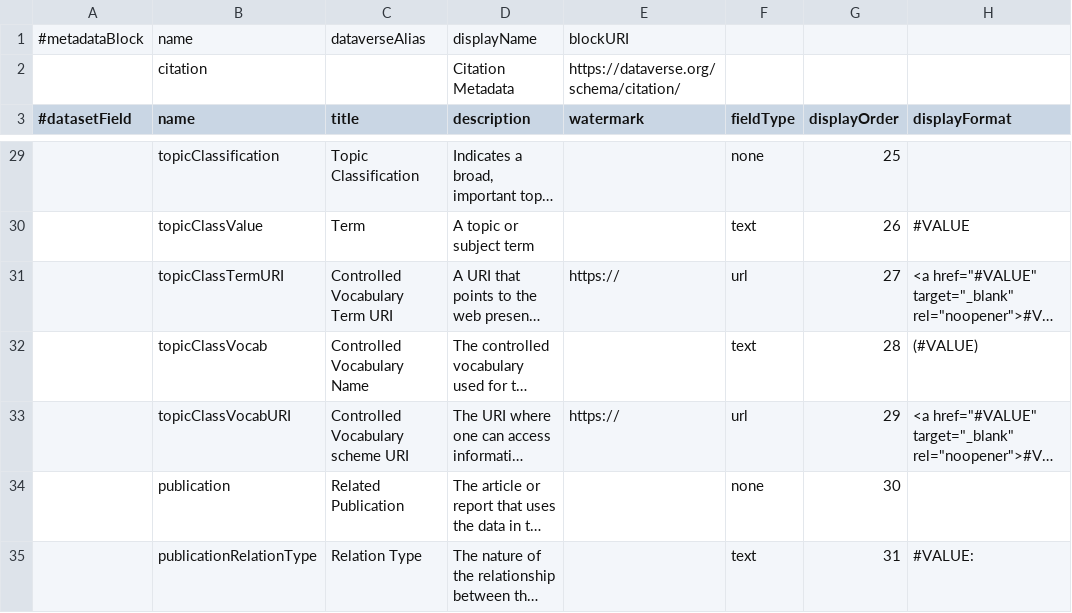
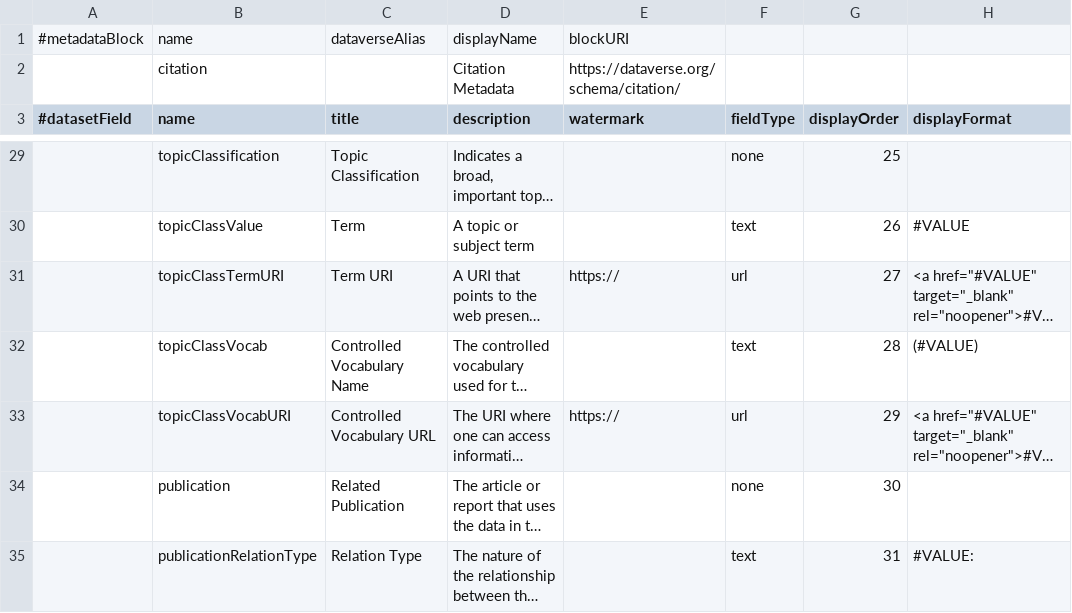
Before and after one commit to IQSS/dataverse, a TSV file: scripts/api/data/metadatablocks/citation.tsv, drawn as a sheet; only a part is shown, gaps mark what is left out; long unchanged cells end in …; the diff names each change by its address in the sheet, - before the commit and + after, or states it on an @@ line.

Commit message:
updated label

```diff
--- a/scripts/api/data/metadatablocks/citation.tsv
+++ b/scripts/api/data/metadatablocks/citation.tsv
-C31 (title): Controlled Vocabulary Term URI
+C31 (title): Term URI
-C33 (title): Controlled Vocabulary scheme URI
+C33 (title): Controlled Vocabulary URL
```
